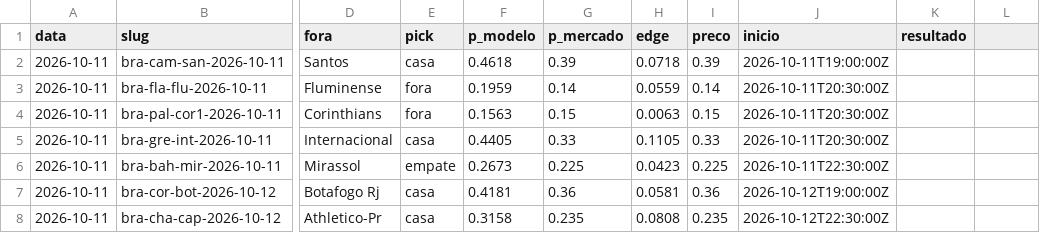
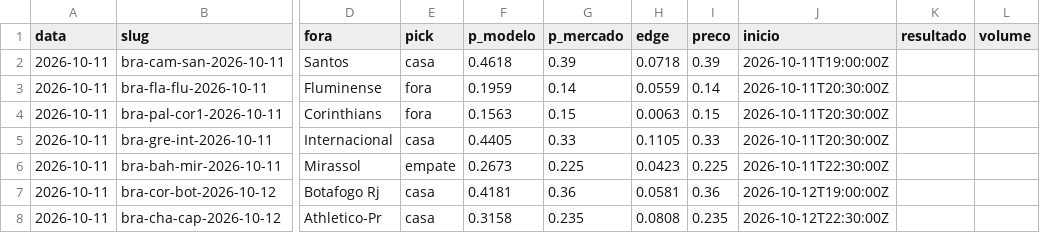
Before and after one commit to guibiagi/football-ai-predictor, a CSV file: data/forward_test.csv, drawn as a sheet; only a part is shown, gaps mark what is left out; the diff names each change by its address in the sheet, - before the commit and + after, or states it on an @@ line.

Commit message:
monitor: pagina eventos e descarta edge em mercado vazio
- A API corta em 100 eventos por resposta: existiam 183 abertos na tag, então
  83 ficavam invisíveis e jogos podiam ser pulados sem aviso. Agora pagina
  (15 -> 26 jogos visíveis hoje).
- Edge em mercado sem negociação é preço desatualizado, não oportunidade.
  Exige acceptingOrders e volume mínimo de US$ 1.000; os descartados saem em
  lista separada para não virar alerta.

```diff
--- a/data/forward_test.csv
+++ b/data/forward_test.csv
-L1: (empty)
+L1: volume
```
Also changed, not shown: 1 other file.
